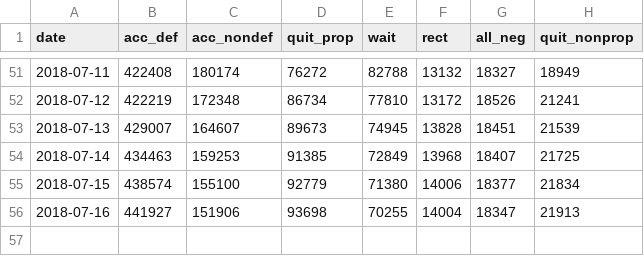
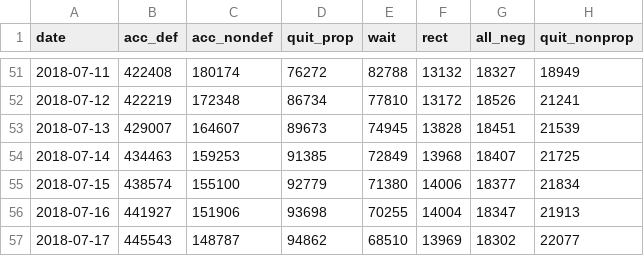
Before and after one commit to mvy/parcoursup_statistics, a CSV file: parcoursup.csv, drawn as a sheet; only a part is shown, gaps mark what is left out; the diff names each change by its address in the sheet, - before the commit and + after, or states it on an @@ line.

Commit message:
Add data for 17th of July 2018

```diff
--- a/parcoursup.csv
+++ b/parcoursup.csv
+row 57: 2018-07-17 | 445543 | 148787 | 94862 | 68510 | 13969 | 18302 | 22077
```
